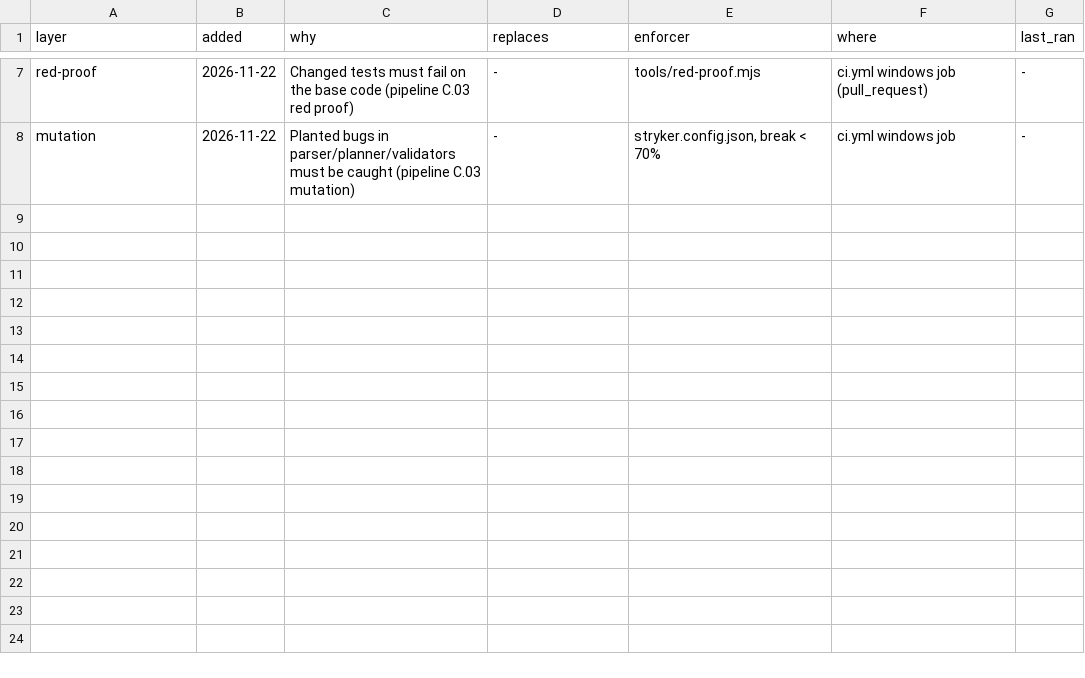
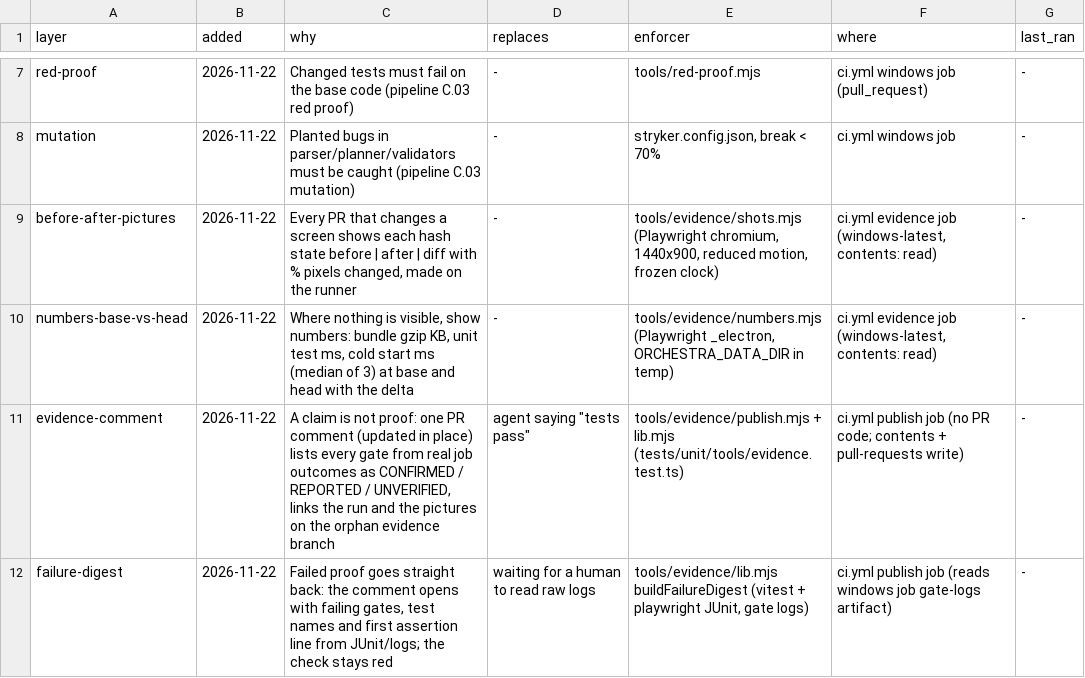
Before and after one commit to vikas53953/orchestra, a TSV file: docs/pipeline-layers.tsv, drawn as a sheet; only a part is shown, gaps mark what is left out; the diff names each change by its address in the sheet, - before the commit and + after, or states it on an @@ line.

```diff
--- a/docs/pipeline-layers.tsv
+++ b/docs/pipeline-layers.tsv
+row 9: before-after-pictures | 2026-11-22 | Every PR that changes a screen shows each hash state before | after | diff with % pixels changed, made on the runner | - | tools/evidence/shots.mjs (Playwright chromium, 1440x900, reduced motion, frozen clock) | ci.yml evidence job (windows-latest, contents: read) | -
+row 10: numbers-base-vs-head | 2026-11-22 | Where nothing is visible, show numbers: bundle gzip KB, unit test ms, cold start ms (median of 3) at base and head with the delta | - | tools/evidence/numbers.mjs (Playwright _electron, ORCHESTRA_DATA_DIR in temp) | ci.yml evidence job (windows-latest, contents: read) | -
+row 11: evidence-comment | 2026-11-22 | A claim is not proof: one PR comment (updated in place) lists every gate from real job outcomes as CONFIRMED / REPORTED / UNVERIFIED, links the run and the pictures on the orphan evidence branch | agent saying "tests pass" | tools/evidence/publish.mjs + lib.mjs (tests/unit/tools/evidence.test.ts) | ci.yml publish job (no PR code; contents + pull-requests write) | -
+row 12: failure-digest | 2026-11-22 | Failed proof goes straight back: the comment opens with failing gates, test names and first assertion line from JUnit/logs; the check stays red | waiting for a human to read raw logs | tools/evidence/lib.mjs buildFailureDigest (vitest + playwright JUnit, gate logs) | ci.yml publish job (reads windows job gate-logs artifact) | -
```
Also changed, not shown: 7 other files.
